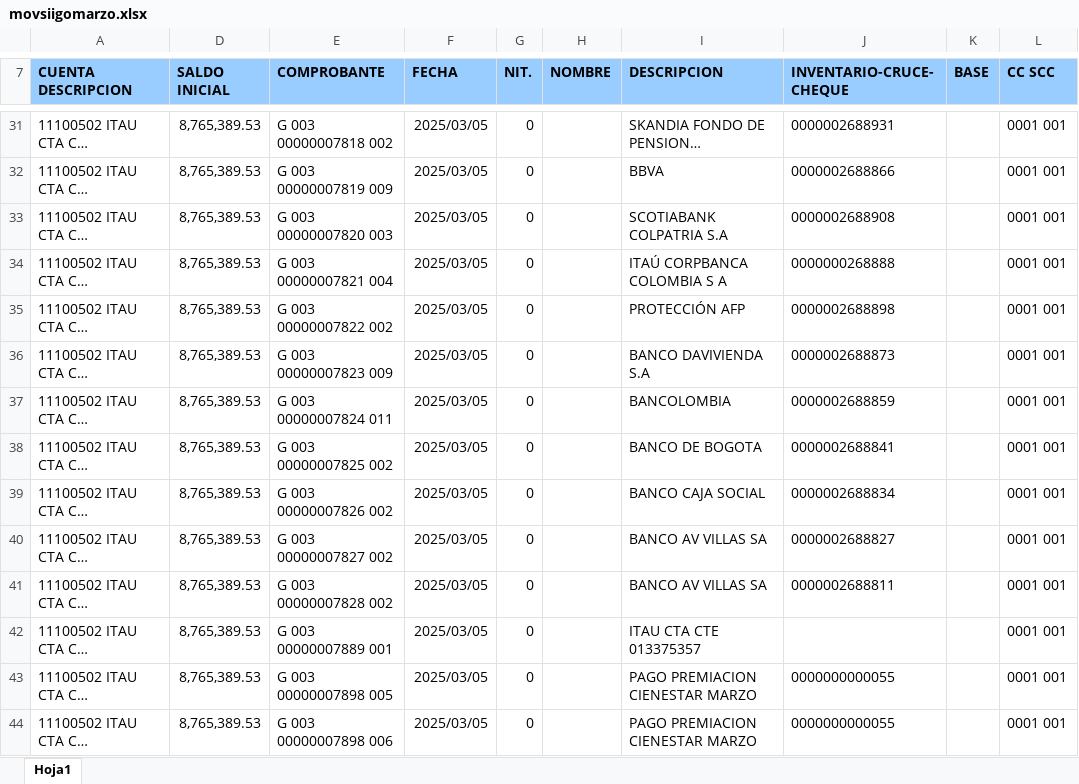
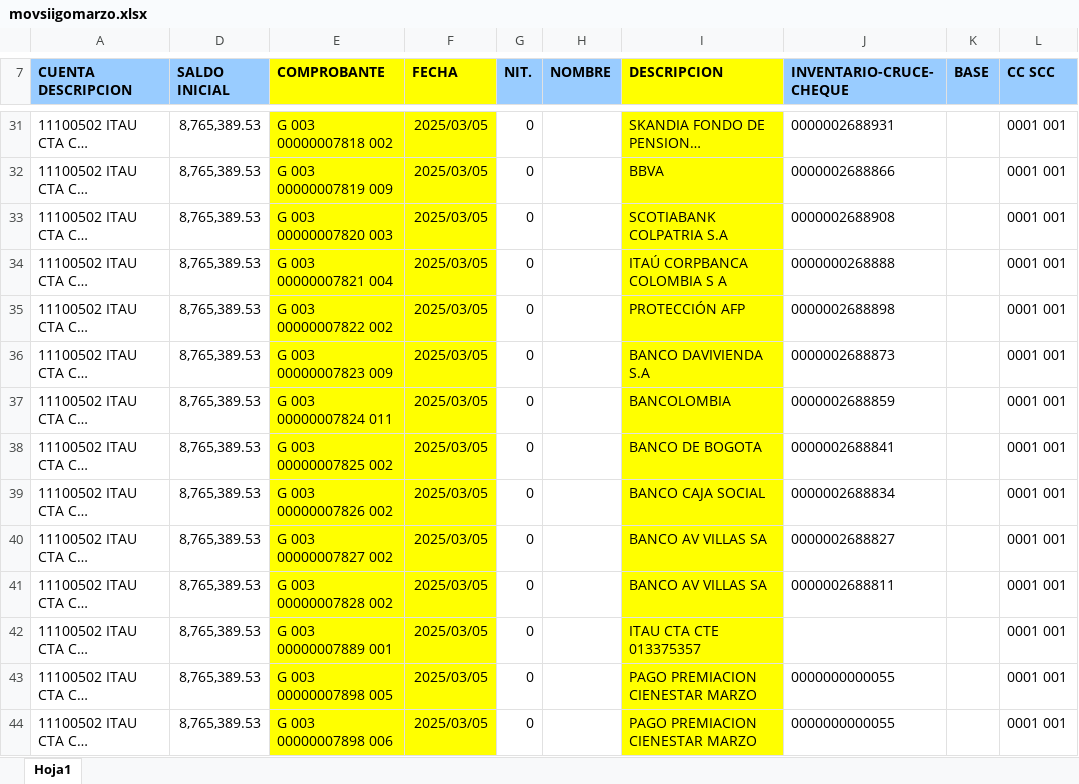
Before and after one commit to MeridianConsulting/Conciliacion-bancaria, an Excel workbook: data/input/accounting/movsiigomarzo.xlsx, sheet Hoja1, drawn as a sheet; only a part is shown, gaps mark what is left out; long unchanged cells end in …; values as stored, in another font and other column widths than the file's, no borders; the diff covers the shown part only; the diff names each change by its address in the sheet, - before the commit and + after, or states it on an @@ line.

```diff
--- a/data/input/accounting/movsiigomarzo.xlsx (sheet Hoja1)
+++ b/data/input/accounting/movsiigomarzo.xlsx (sheet Hoja1)
-E7:F7 fill: #99CCFF
+E7:F7 fill: #FFFF00
-I7 fill: #99CCFF
+I7 fill: #FFFF00
-E31:F44 fill: none
+E31:F44 fill: #FFFF00
-I31:I44 fill: none
+I31:I44 fill: #FFFF00
```
Also changed, not shown: cell formats elsewhere in this sheet, 5 other files.
